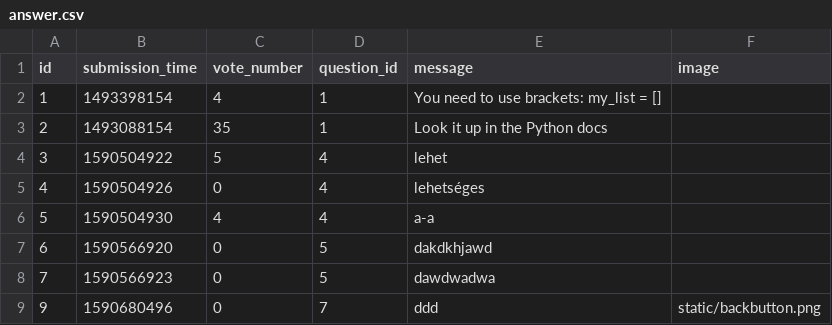
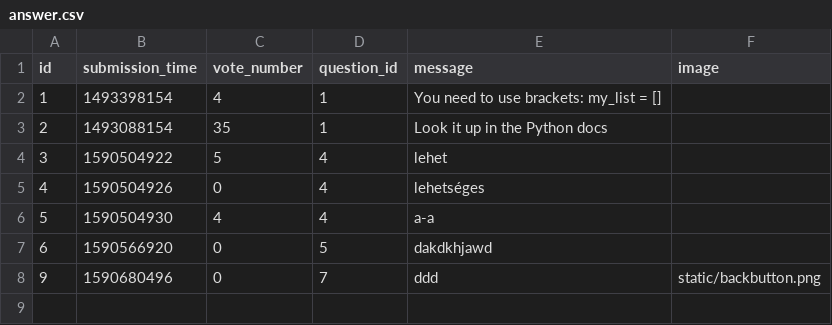
Before and after one commit to CocoBloom/Ask-mate-random-name, a CSV file: sample_data/answer.csv, drawn as a sheet; the diff names each change by its address in the sheet, - before the commit and + after, or states it on an @@ line.

```diff
--- a/sample_data/answer.csv
+++ b/sample_data/answer.csv
-row 8: 7 | 1590566923 | 0 | 5 | dawdwadwa
```
Also changed, not shown: sample_data/question.csv, 6 other files.
